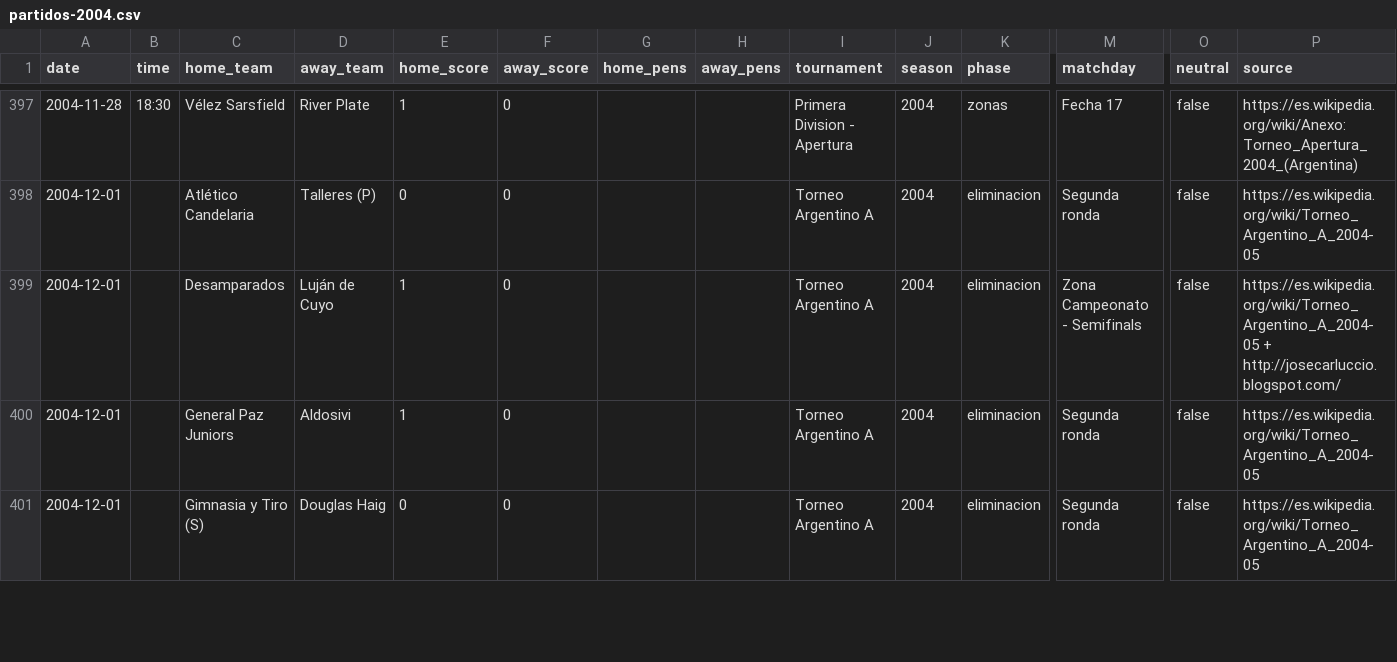
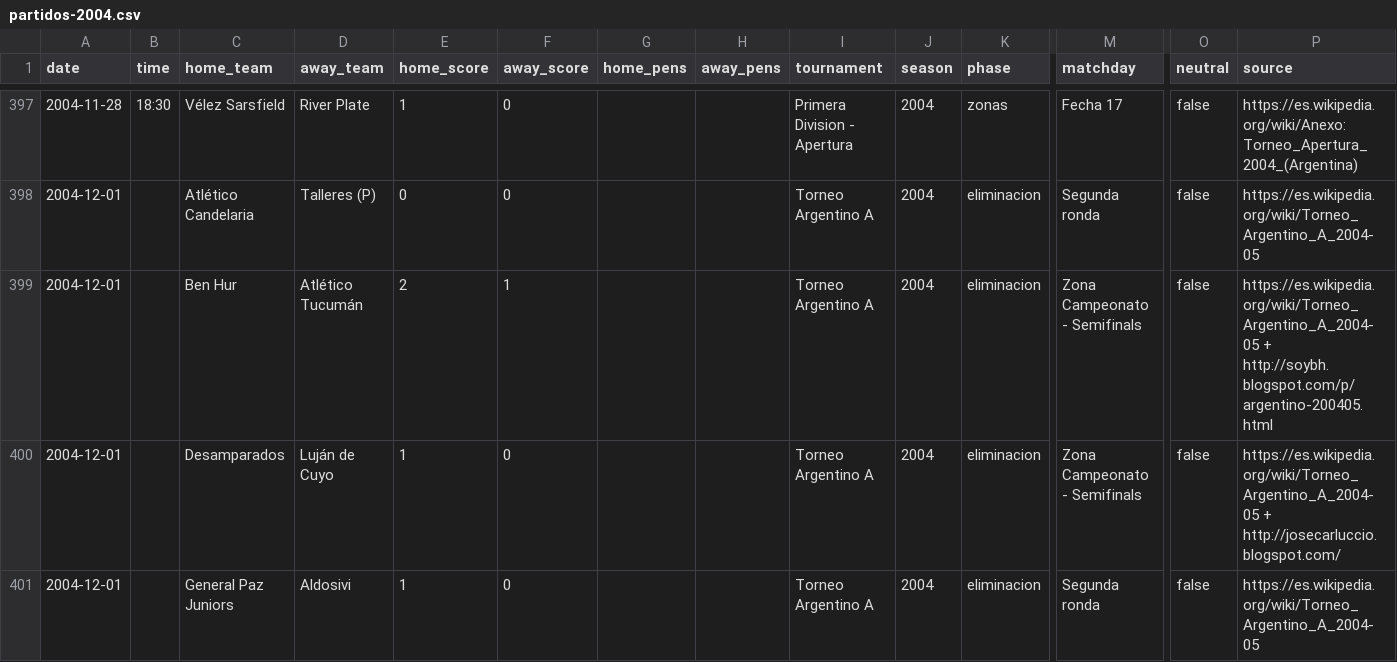
Before and after one commit to rhinoah/futbol-argentino-data, a CSV file: data/partidos-2004.csv, drawn as a sheet; only a part is shown, gaps mark what is left out; the shorter side is filled out with more unchanged rows; rows hold the shown columns only; the diff names each change by its address in the sheet, - before the commit and + after, or states it on an @@ line.

```diff
--- a/data/partidos-2004.csv
+++ b/data/partidos-2004.csv
+row 399: 2004-12-01 |  | Ben Hur | Atlético Tucumán | 2 | 1 |  |  | Torneo Argentino A | 2004 | eliminacion | Zona Campeonato - Semifinals | false | https://es.wikipedia.org/wiki/Torneo_Argentino_A_2004-05 + http://soybh.blogspot.com/p/argentino-200405.html
```
Also changed, not shown: 8 other files.
